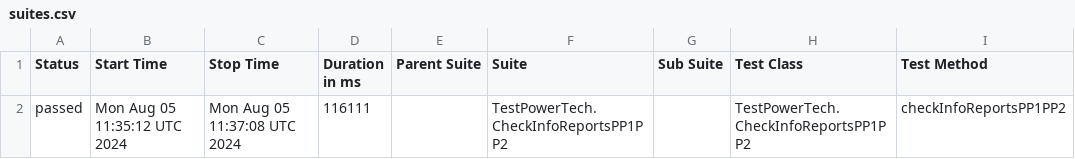
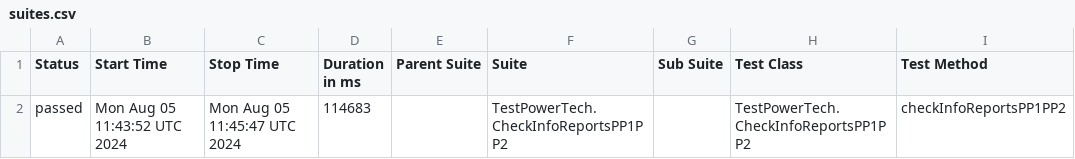
Before and after one commit to Vladimir-popov1/Test-PowerTech, a CSV file: allure-report/data/suites.csv, drawn as a sheet; only a part is shown; the diff names each change by its address in the sheet, - before the commit and + after, or states it on an @@ line.

```diff
--- a/allure-report/data/suites.csv
+++ b/allure-report/data/suites.csv
-B2 (Start Time): Mon Aug 05 11:35:12 UTC 2024
+B2 (Start Time): Mon Aug 05 11:43:52 UTC 2024
-C2 (Stop Time): Mon Aug 05 11:37:08 UTC 2024
+C2 (Stop Time): Mon Aug 05 11:45:47 UTC 2024
-D2 (Duration in ms): 116111
+D2 (Duration in ms): 114683
```
Also changed, not shown: 16 other files.
